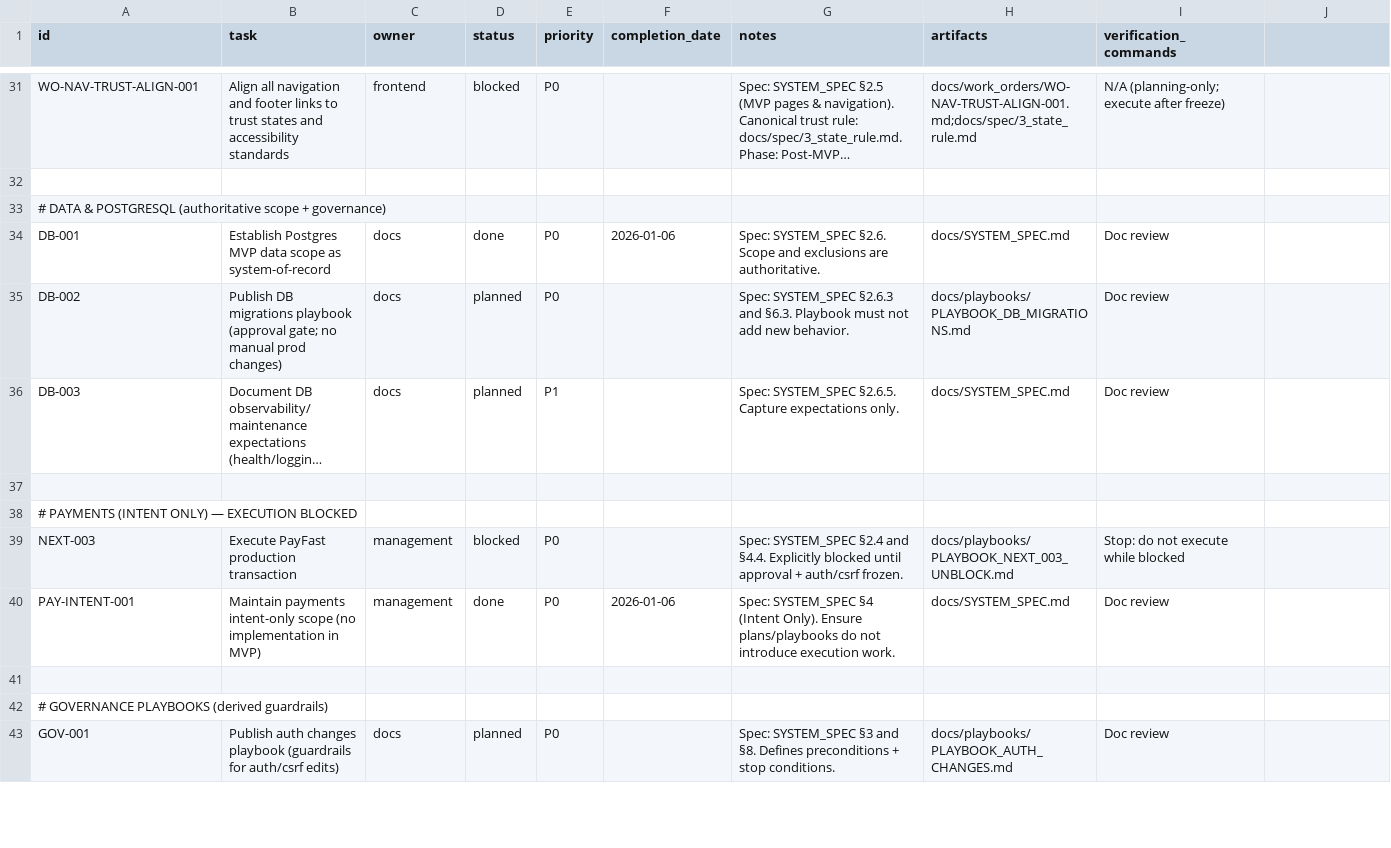
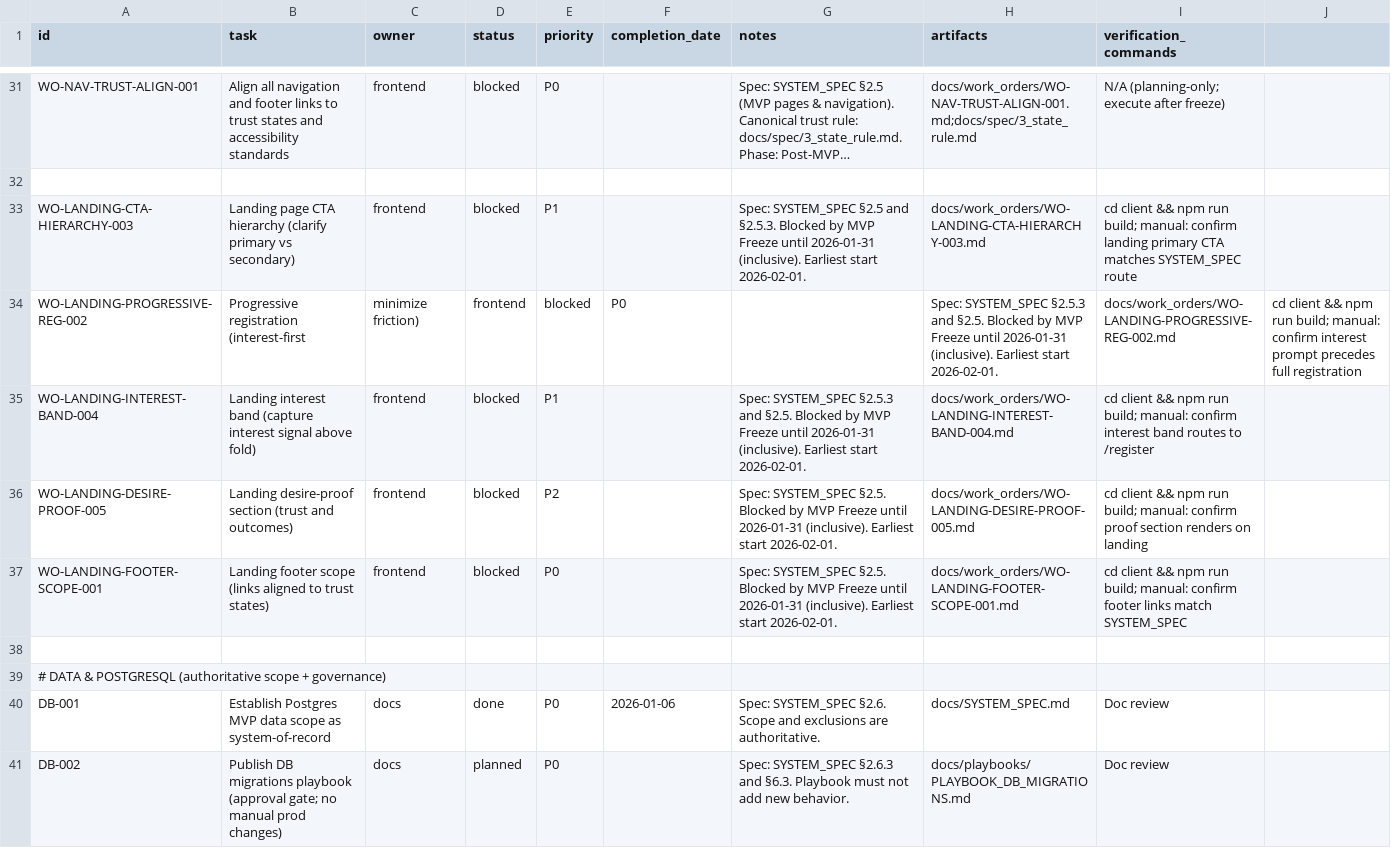
Before and after one commit to robert1948/autorisen, a CSV file: docs/project-plan.csv, drawn as a sheet; only a part is shown, gaps mark what is left out; the shorter side is filled out with more unchanged rows; long unchanged cells end in …; the diff names each change by its address in the sheet, - before the commit and + after, or states it on an @@ line.

Commit message:
plan(wo): align landing work orders

```diff
--- a/docs/project-plan.csv
+++ b/docs/project-plan.csv
+row 33: WO-LANDING-CTA-HIERARCHY-003 | Landing page CTA hierarchy (clarify primary vs secondary) | frontend | blocked | P1 |  | Spec: SYSTEM_SPEC §2.5 and §2.5.3. Blocked by MVP Freeze until 2026-01-31 (inclusive). Earliest start 2026-02-01. | docs/work_orders/WO-LANDING-CTA-HIERARCHY-003.md | cd client && npm run build; manual: confirm landing primary CTA matches SYSTEM_SPEC route
+row 34: WO-LANDING-PROGRESSIVE-REG-002 | Progressive registration (interest-first | minimize friction) | frontend | blocked | P0 |  | Spec: SYSTEM_SPEC §2.5.3 and §2.5. Blocked by MVP Freeze until 2026-01-31 (inclusive). Earliest start 2026-02-01. | docs/work_orders/WO-LANDING-PROGRESSIVE-REG-002.md | cd client && npm run build; manual: confirm interest prompt precedes full registration
+row 35: WO-LANDING-INTEREST-BAND-004 | Landing interest band (capture interest signal above fold) | frontend | blocked | P1 |  | Spec: SYSTEM_SPEC §2.5.3 and §2.5. Blocked by MVP Freeze until 2026-01-31 (inclusive). Earliest start 2026-02-01. | docs/work_orders/WO-LANDING-INTEREST-BAND-004.md | cd client && npm run build; manual: confirm interest band routes to /register
+row 36: WO-LANDING-DESIRE-PROOF-005 | Landing desire-proof section (trust and outcomes) | frontend | blocked | P2 |  | Spec: SYSTEM_SPEC §2.5. Blocked by MVP Freeze until 2026-01-31 (inclusive). Earliest start 2026-02-01. | docs/work_orders/WO-LANDING-DESIRE-PROOF-005.md | cd client && npm run build; manual: confirm proof section renders on landing
+row 37: WO-LANDING-FOOTER-SCOPE-001 | Landing footer scope (links aligned to trust states) | frontend | blocked | P0 |  | Spec: SYSTEM_SPEC §2.5. Blocked by MVP Freeze until 2026-01-31 (inclusive). Earliest start 2026-02-01. | docs/work_orders/WO-LANDING-FOOTER-SCOPE-001.md | cd client && npm run build; manual: confirm footer links match SYSTEM_SPEC
+row 38: (empty)
```
